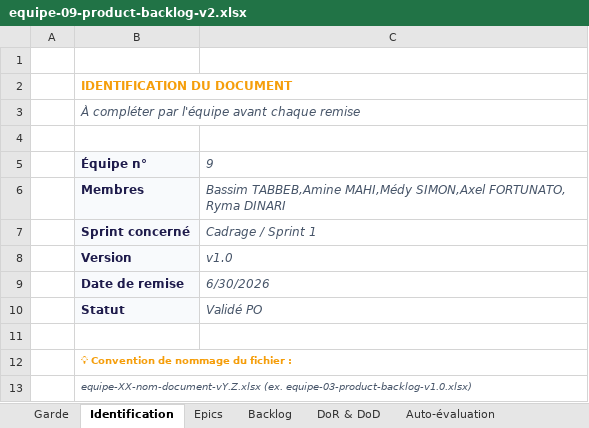
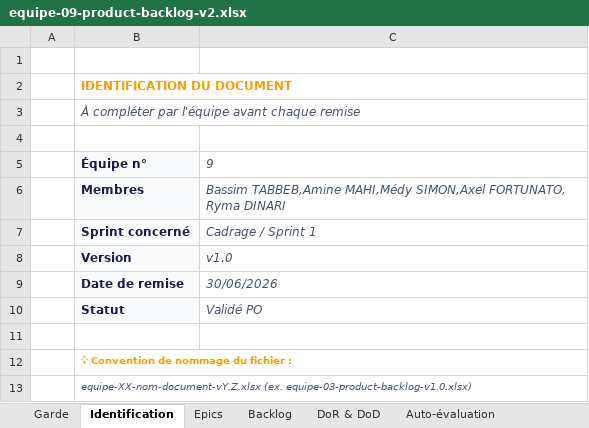
Before and after one commit to FortAxel/IPSSI_APOCAL_Groupe_9, an Excel workbook: docs/cadrage/equipe-09-product-backlog-v2.xlsx, sheet Identification, drawn as a sheet; values as stored, in another font and other column widths than the file's, no borders; the diff names each change by its address in the sheet, - before the commit and + after, or states it on an @@ line.

```diff
--- a/docs/cadrage/equipe-09-product-backlog-v2.xlsx (sheet Identification)
+++ b/docs/cadrage/equipe-09-product-backlog-v2.xlsx (sheet Identification)
-C9: 6/30/2026
+C9: 30/06/2026
```
Also changed, not shown: sheet Backlog, 5 other files.
